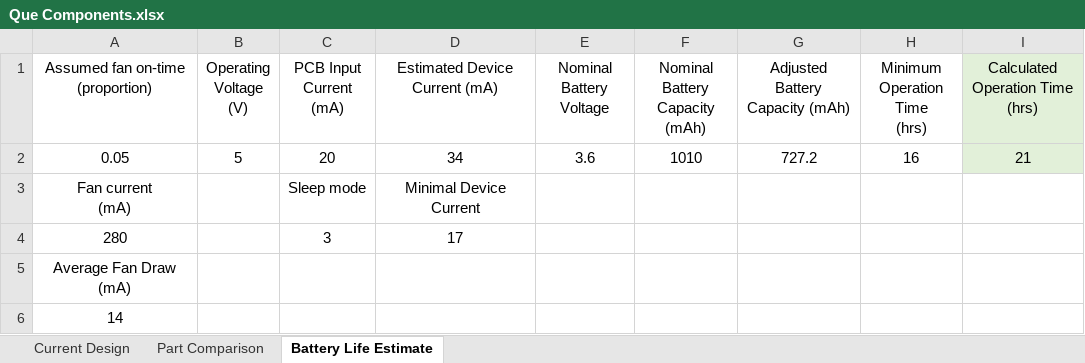
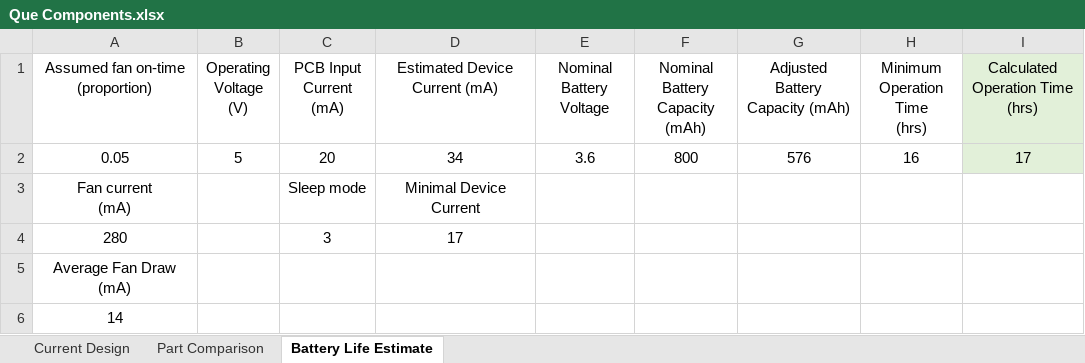
Before and after one commit to TylerHight/Que-Device, an Excel workbook: documents/Que Components.xlsx, sheet Battery Life Estimate, drawn as a sheet; values as stored, in another font and other column widths than the file's, no borders; the diff names each change by its address in the sheet, - before the commit and + after, or states it on an @@ line.

```diff
--- a/documents/Que Components.xlsx (sheet Battery Life Estimate)
+++ b/documents/Que Components.xlsx (sheet Battery Life Estimate)
-F2 (Nominal Battery Capacity (mAh)): 1010
+F2 (Nominal Battery Capacity (mAh)): 800
-G2 (Adjusted Battery Capacity (mAh)): 727.2
+G2 (Adjusted Battery Capacity (mAh)): 576
-I2 (Calculated Operation Time (hrs)): 21
+I2 (Calculated Operation Time (hrs)): 17
```
Also changed, not shown: sheet Part Comparison, documents/A3 Reports/A3 2-27-24.xlsx, documents/Que Expenses.xlsx, 2 other files.
